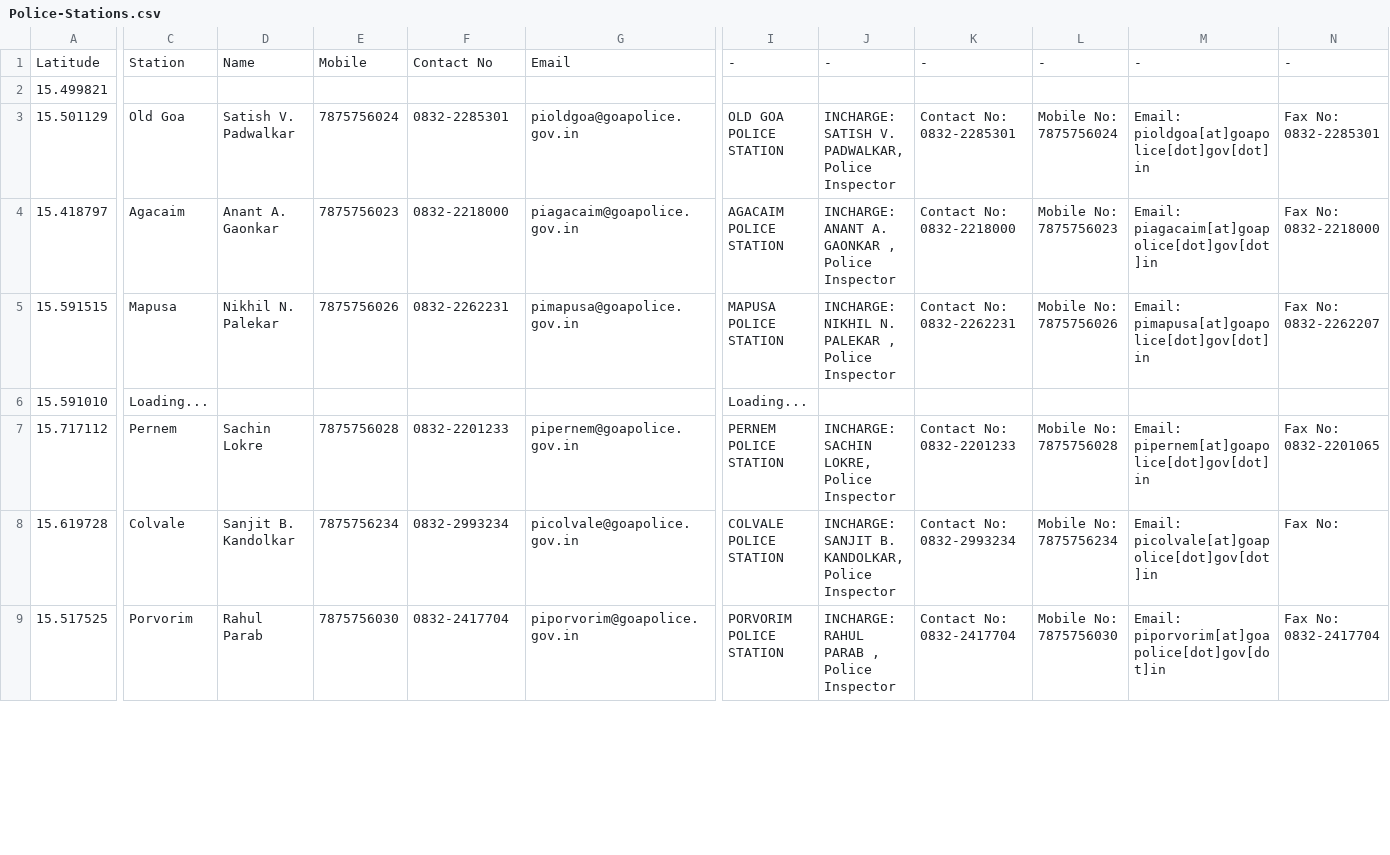
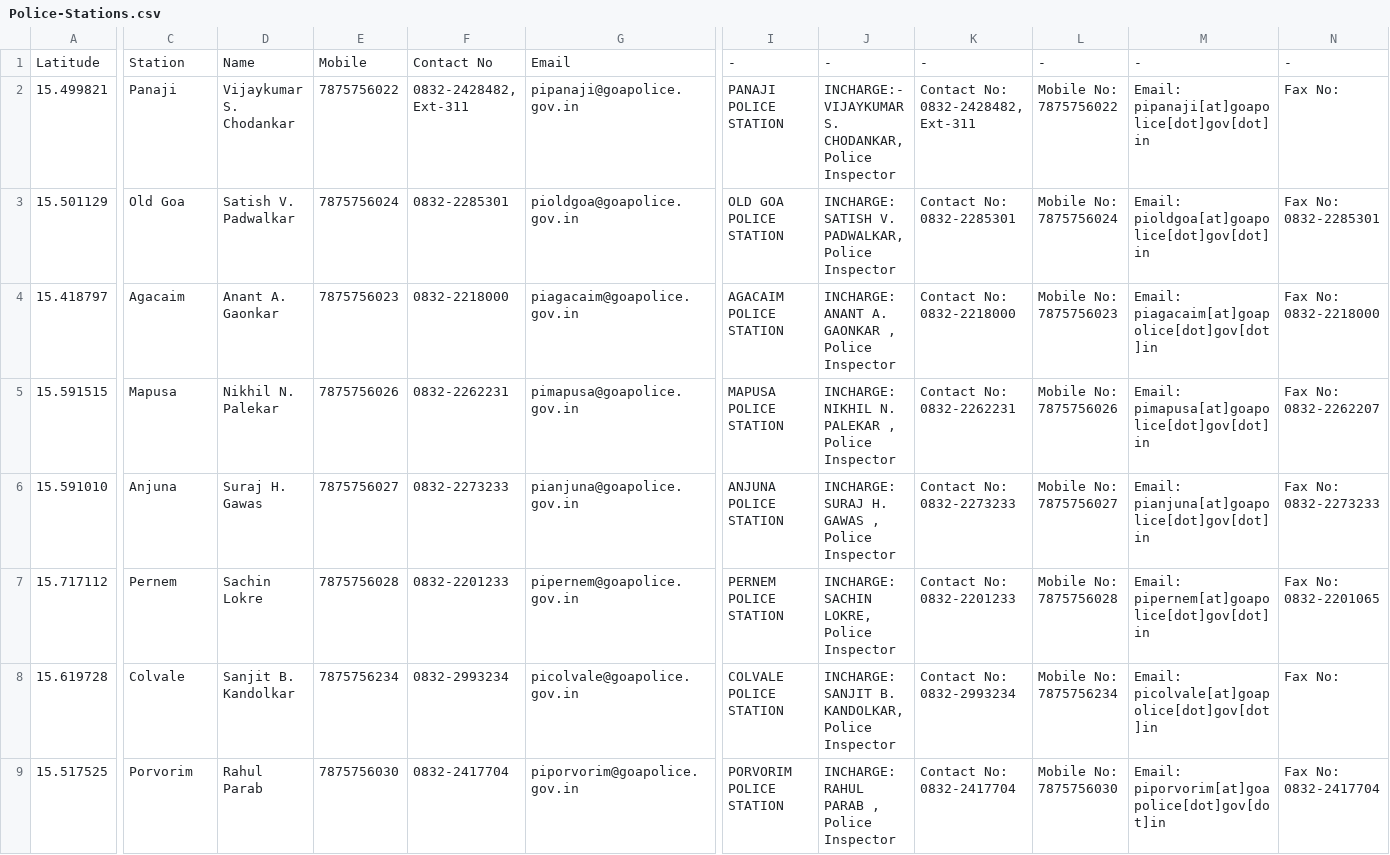
Before and after one commit to alansaviolobo/google-sheets-to-json-converter, a CSV file: data/Police-Stations.csv, drawn as a sheet; only a part is shown, gaps mark what is left out; the diff covers the shown part only; the diff names each change by its address in the sheet, - before the commit and + after, or states it on an @@ line.

```diff
--- a/data/Police-Stations.csv
+++ b/data/Police-Stations.csv
-C2: (empty)
+C2: Panaji
-D2: (empty)
+D2: Vijaykumar S. Chodankar
-E2: (empty)
+E2: 7875756022
-F2: (empty)
+F2: 0832-2428482, Ext-311
-G2: (empty)
+G2: pipanaji@goapolice.gov.in
-I2: (empty)
+I2: PANAJI POLICE STATION
-J2: (empty)
+J2: INCHARGE:- VIJAYKUMAR S. CHODANKAR, Police Inspector
-K2: (empty)
+K2: Contact No: 0832-2428482, Ext-311
-L2: (empty)
+L2: Mobile No: 7875756022
-M2: (empty)
+M2: Email: pipanaji[at]goapolice[dot]gov[dot]in
-N2: (empty)
+N2: Fax No:
-C6: Loading...
+C6: Anjuna
-D6: (empty)
+D6: Suraj H. Gawas
-E6: (empty)
+E6: 7875756027
-F6: (empty)
+F6: 0832-2273233
-G6: (empty)
+G6: pianjuna@goapolice.gov.in
-I6: Loading...
+I6: ANJUNA POLICE STATION
-J6: (empty)
+J6: INCHARGE: SURAJ H. GAWAS , Police Inspector
-K6: (empty)
+K6: Contact No: 0832-2273233
-L6: (empty)
+L6: Mobile No: 7875756027
-M6: (empty)
+M6: Email: pianjuna[at]goapolice[dot]gov[dot]in
-N6: (empty)
+N6: Fax No: 0832-2273233
```
Also changed, not shown: 12 edited cells elsewhere in this file, data/Dam-Levels.csv, 7 other files.
